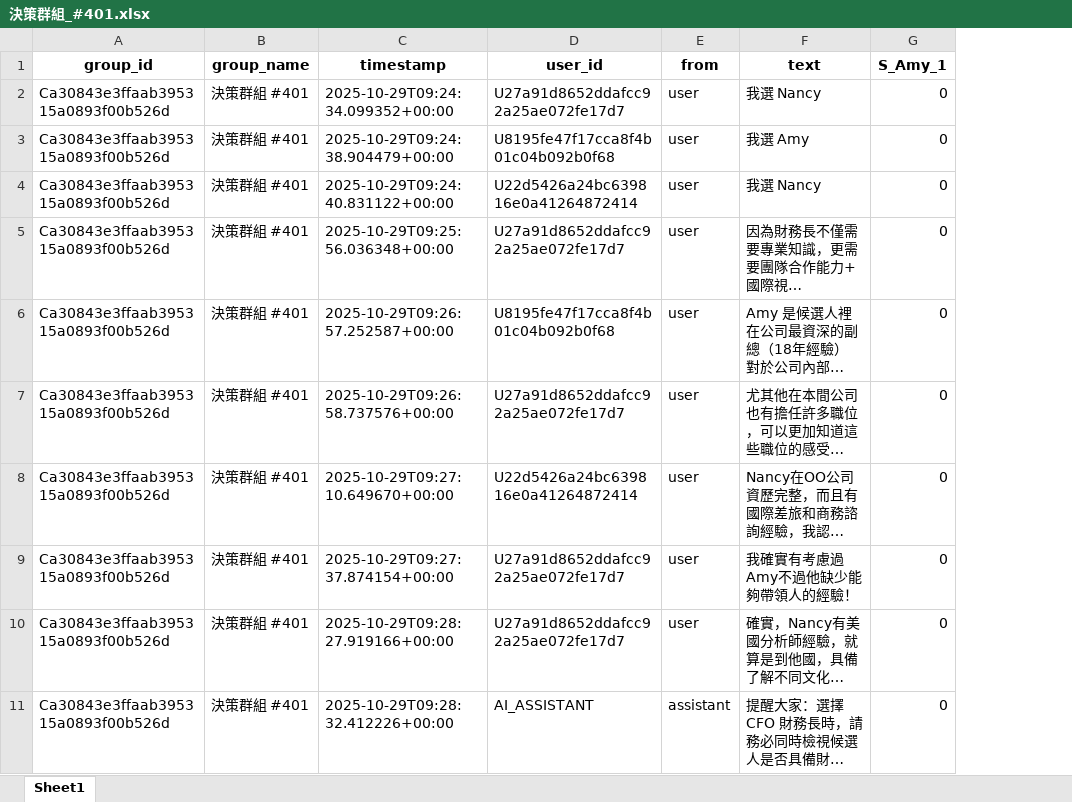
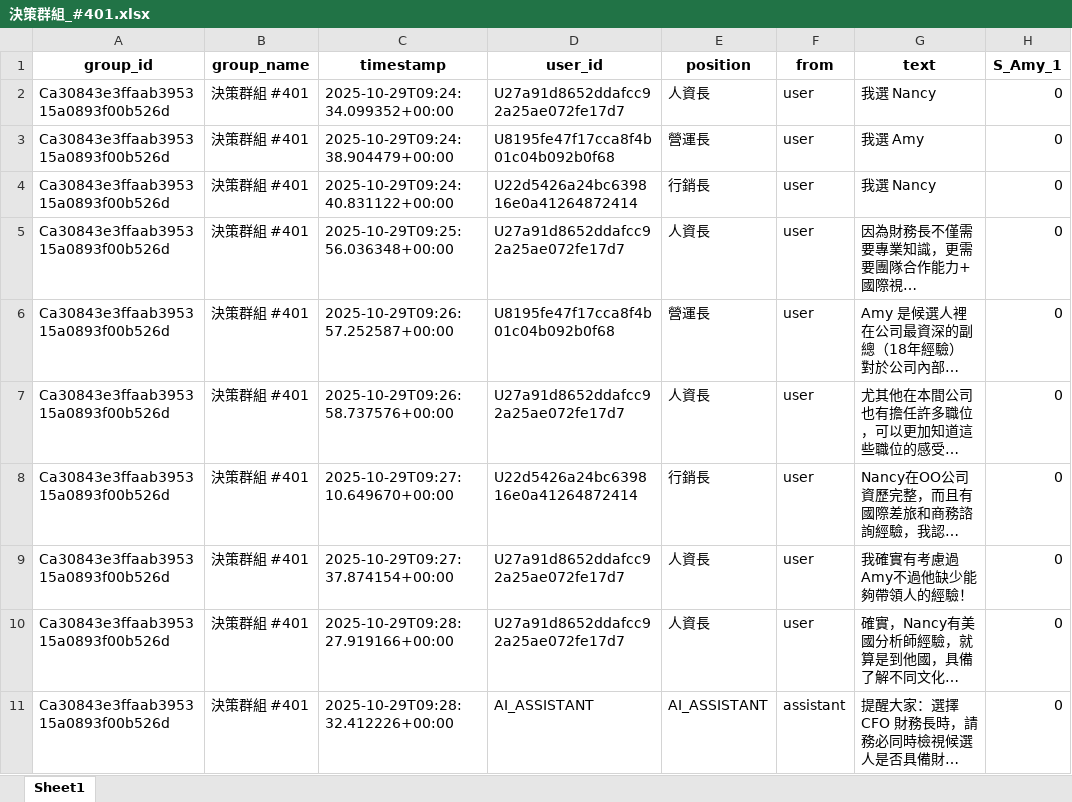
Before and after one commit to hsuchingchun/linebot-research, an Excel workbook: analysis/coding_worksheets/決策群組_#401.xlsx, sheet Sheet1, drawn as a sheet; only a part is shown; long unchanged cells end in …; values as stored, in another font and other column widths than the file's, no borders; the diff names each change by its address in the sheet, - before the commit and + after, or states it on an @@ line.

```diff
--- a/analysis/coding_worksheets/決策群組_#401.xlsx (sheet Sheet1)
+++ b/analysis/coding_worksheets/決策群組_#401.xlsx (sheet Sheet1)
+column E (position), rows 2-11: 人資長 | 營運長 | 行銷長 | 人資長 | 營運長 | 人資長 | 行銷長 | 人資長 | 人資長 | AI_ASSISTANT
```
Also changed, not shown: analysis/coding_worksheets/決策群組_#101.xlsx, analysis/coding_worksheets/決策群組_#102.xlsx, 27 other files.
